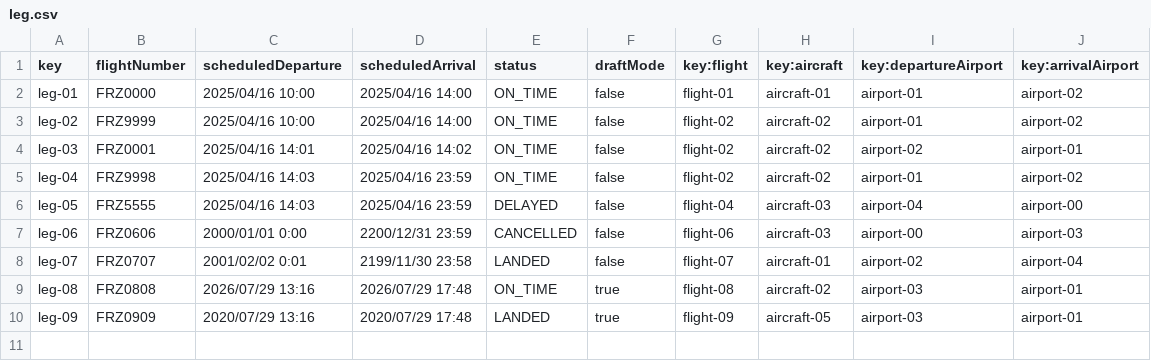
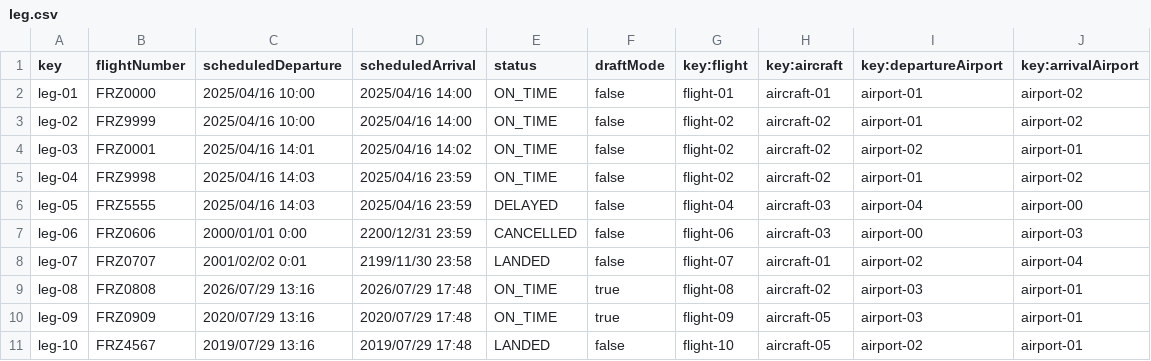
Before and after one commit to DP2-C3-057/Acme-ANS-C3, a CSV file: src/main/resources/WEB-INF/data/sample/leg.csv, drawn as a sheet.

```diff
--- a/src/main/resources/WEB-INF/data/sample/leg.csv
+++ b/src/main/resources/WEB-INF/data/sample/leg.csv
@@ -9,2 +9,3 @@ leg-07,FRZ0707,2001/02/02 0:01,2199/11/30 23:58,LANDED,false,flight-07,aircraft-
 leg-08,FRZ0808,2026/07/29 13:16,2026/07/29 17:48,ON_TIME,true,flight-08,aircraft-02,airport-03,airport-01
-leg-09,FRZ0909,2020/07/29 13:16,2020/07/29 17:48,LANDED,true,flight-09,aircraft-05,airport-03,airport-01
+leg-09,FRZ0909,2020/07/29 13:16,2020/07/29 17:48,ON_TIME,true,flight-09,aircraft-05,airport-03,airport-01
+leg-10,FRZ4567,2019/07/29 13:16,2019/07/29 17:48,LANDED,false,flight-10,aircraft-05,airport-02,airport-01
```
Also changed, not shown: src/main/resources/WEB-INF/data/sample/flightAssignment.csv, 10 other files.
